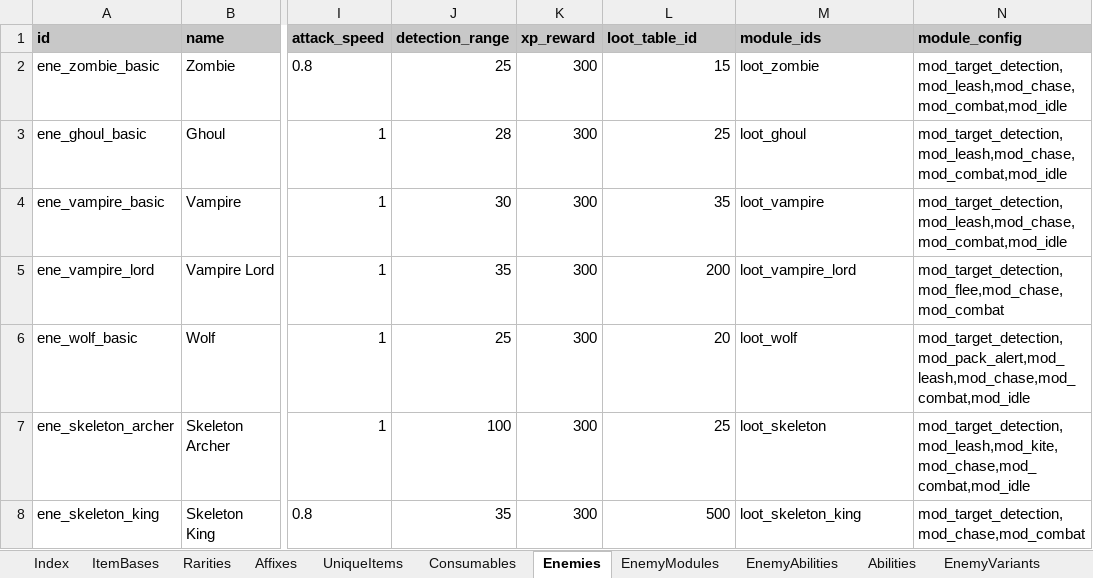
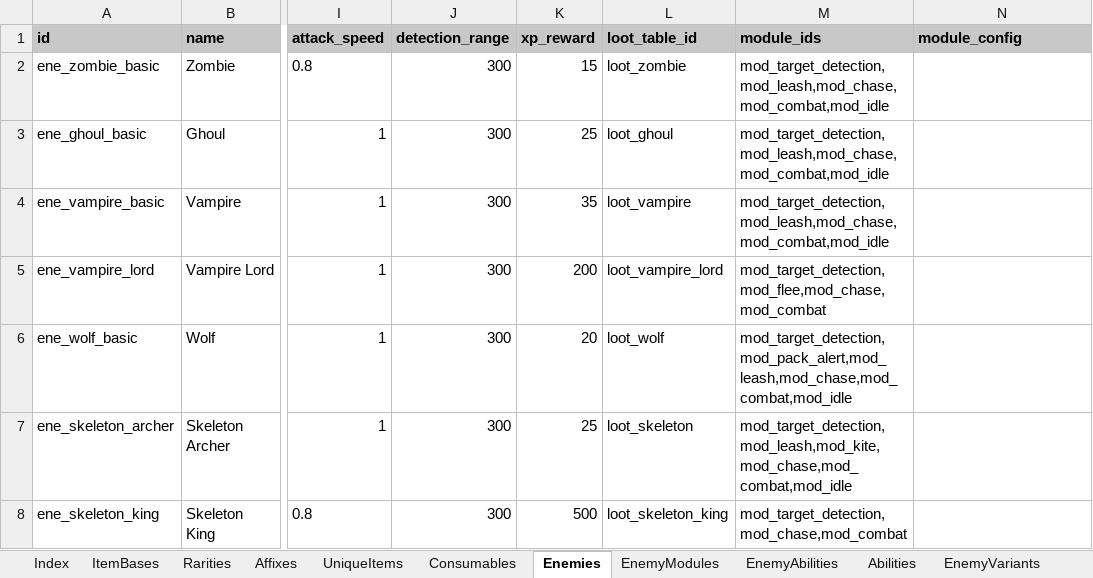
Before and after one commit to MatousHruska/MobileTestia, an Excel workbook: databases/TesiaDatabase.xlsm, sheet Enemies, drawn as a sheet; only a part is shown, gaps mark what is left out; values as stored, in another font and other column widths than the file's, no borders; the diff names each change by its address in the sheet, - before the commit and + after, or states it on an @@ line.

```diff
--- a/databases/TesiaDatabase.xlsm (sheet Enemies)
+++ b/databases/TesiaDatabase.xlsm (sheet Enemies)
-J2 (detection_range): 25
+J2 (detection_range): 300
-K2 (xp_reward): 300
+K2 (xp_reward): 15
-L2 (loot_table_id): 15
+L2 (loot_table_id): loot_zombie
-M2 (module_ids): loot_zombie
+M2 (module_ids): mod_target_detection,mod_leash,mod_chase,mod_combat,mod_idle
-N2:N4 (module_config): mod_target_detection,mod_leash,mod_chase,mod_combat,mod_idle
+N2:N4 (module_config): (empty)
-J3 (detection_range): 28
+J3 (detection_range): 300
-K3 (xp_reward): 300
+K3 (xp_reward): 25
-L3 (loot_table_id): 25
+L3 (loot_table_id): loot_ghoul
-M3 (module_ids): loot_ghoul
+M3 (module_ids): mod_target_detection,mod_leash,mod_chase,mod_combat,mod_idle
-J4 (detection_range): 30
+J4 (detection_range): 300
-K4 (xp_reward): 300
+K4 (xp_reward): 35
-L4 (loot_table_id): 35
+L4 (loot_table_id): loot_vampire
-M4 (module_ids): loot_vampire
+M4 (module_ids): mod_target_detection,mod_leash,mod_chase,mod_combat,mod_idle
-J5 (detection_range): 35
+J5 (detection_range): 300
-K5 (xp_reward): 300
+K5 (xp_reward): 200
-L5 (loot_table_id): 200
+L5 (loot_table_id): loot_vampire_lord
-M5 (module_ids): loot_vampire_lord
+M5 (module_ids): mod_target_detection,mod_flee,mod_chase,mod_combat
-N5 (module_config): mod_target_detection,mod_flee,mod_chase,mod_combat
+N5 (module_config): (empty)
-J6 (detection_range): 25
+J6 (detection_range): 300
-K6 (xp_reward): 300
+K6 (xp_reward): 20
-L6 (loot_table_id): 20
+L6 (loot_table_id): loot_wolf
-M6 (module_ids): loot_wolf
+M6 (module_ids): mod_target_detection,mod_pack_alert,mod_leash,mod_chase,mod_combat,mod_idle
-N6 (module_config): mod_target_detection,mod_pack_alert,mod_leash,mod_chase,mod_combat,mod_idle
+N6 (module_config): (empty)
-J7 (detection_range): 100
+J7 (detection_range): 300
-K7 (xp_reward): 300
+K7 (xp_reward): 25
-L7 (loot_table_id): 25
+L7 (loot_table_id): loot_skeleton
-M7 (module_ids): loot_skeleton
+M7 (module_ids): mod_target_detection,mod_leash,mod_kite,mod_chase,mod_combat,mod_idle
-N7 (module_config): mod_target_detection,mod_leash,mod_kite,mod_chase,mod_combat,mod_idle
+N7 (module_config): (empty)
-J8 (detection_range): 35
+J8 (detection_range): 300
-K8 (xp_reward): 300
+K8 (xp_reward): 500
-L8 (loot_table_id): 500
+L8 (loot_table_id): loot_skeleton_king
-M8 (module_ids): loot_skeleton_king
+M8 (module_ids): mod_target_detection,mod_chase,mod_combat
-N8 (module_config): mod_target_detection,mod_chase,mod_combat
+N8 (module_config): (empty)
```
Also changed, not shown: sheet Abilities, sheet EnemyModules, 3 other files.
